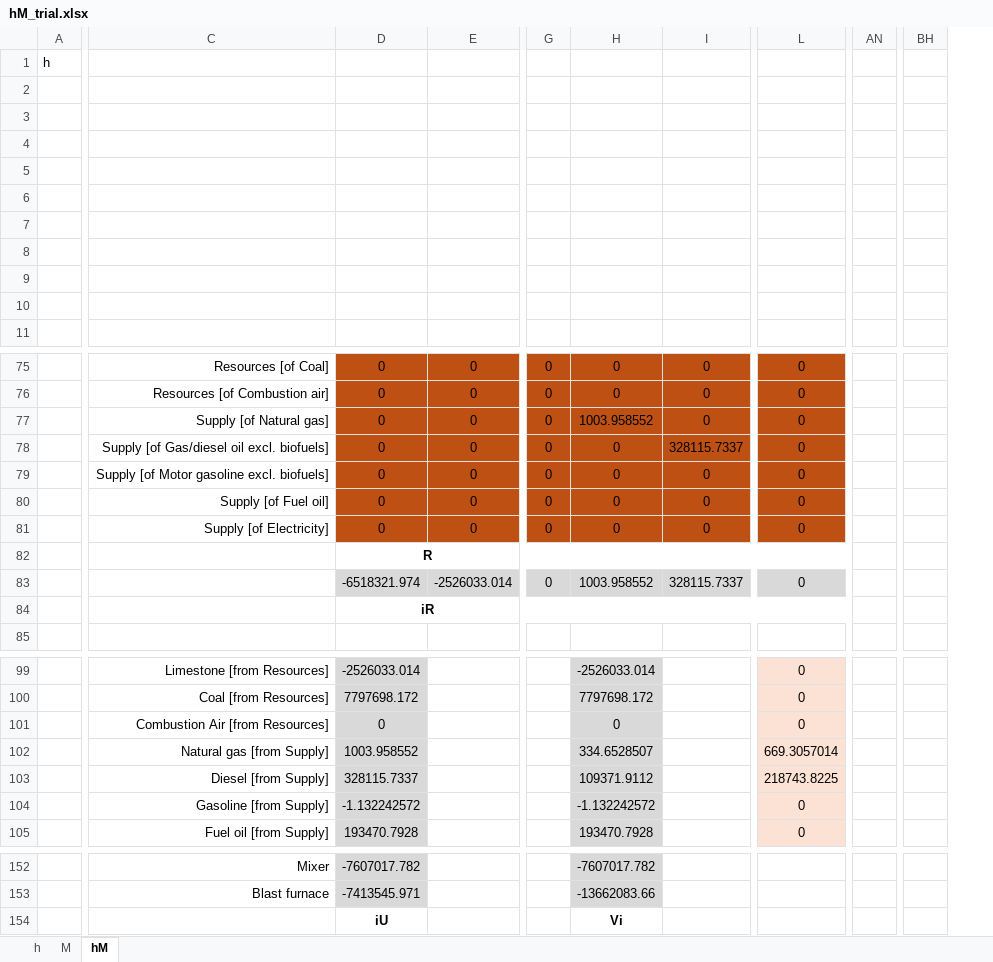
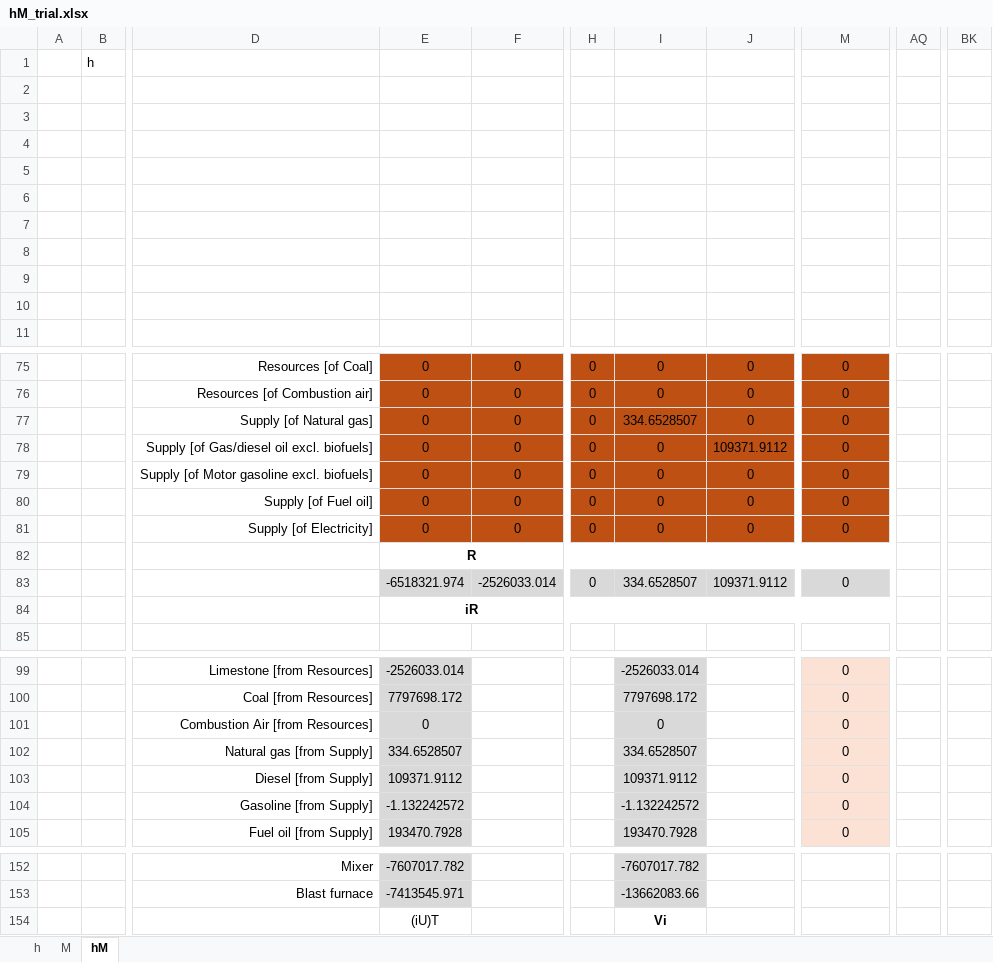
Before and after one commit to MatthewHeun/MaterialExergyPaper2025, an Excel workbook: data/hM_trial.xlsx, sheet hM, drawn as a sheet; only a part is shown, gaps mark what is left out; values as stored, in another font and other column widths than the file's, no borders; removed rows and columns are numbered as before the commit, all else as after; the diff covers the shown part only; the diff names each change by its address in the sheet, - before the commit and + after, or states it on an @@ line.

```diff
--- a/data/hM_trial.xlsx (sheet hM)
+++ b/data/hM_trial.xlsx (sheet hM)
+column A, empty
-column AN, empty
+column AQ, empty
-column BH, empty
+column BK, empty
-I77: 1003.958552
+I77: 334.6528507
-J78: 328115.7337
+J78: 109371.9112
-I83: 1003.958552
+I83: 334.6528507
-J83: 328115.7337
+J83: 109371.9112
-E102: 1003.958552
+E102: 334.6528507
-M102: 669.3057014
+M102: 0
-E103: 328115.7337
+E103: 109371.9112
-M103: 218743.8225
+M103: 0
-E154: iU
+E154: (iU)T
-E154 bold: on
+E154 bold: off
```
Also changed, not shown: 1 edited cell elsewhere in this sheet, sheet h, formulas that keep their value, 1 other file.
